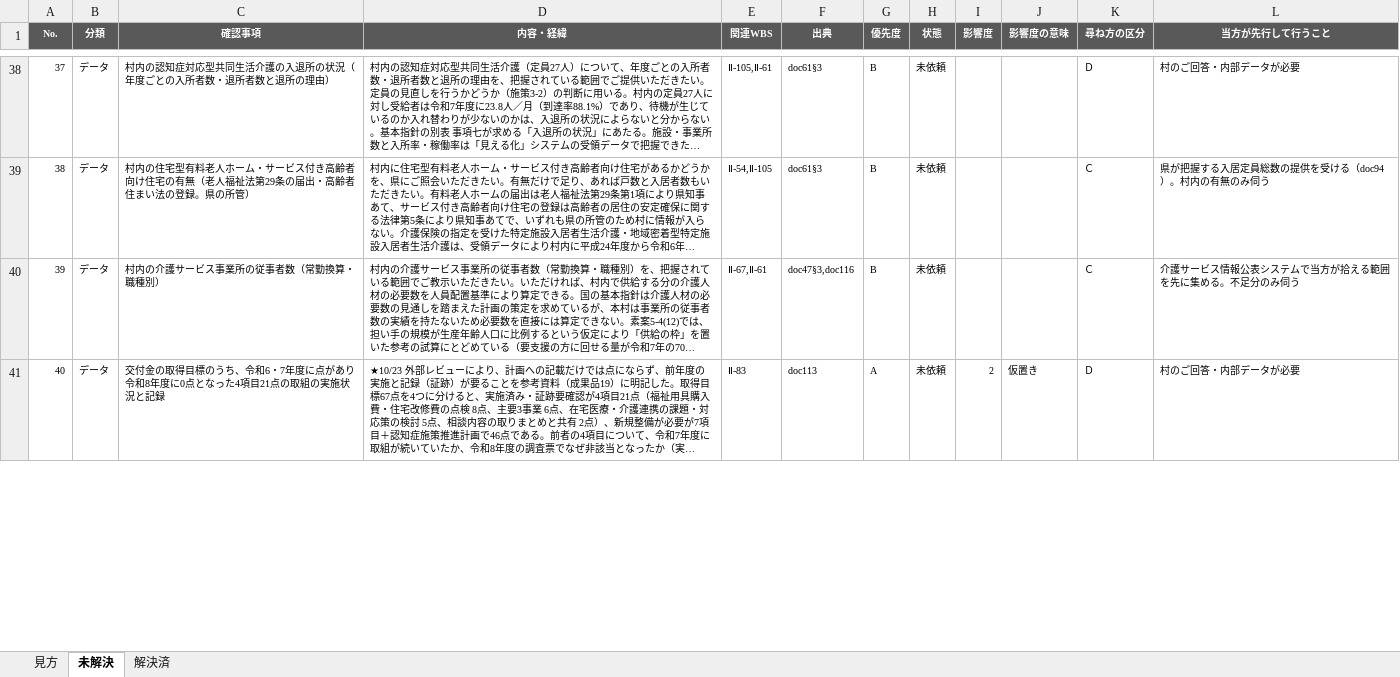
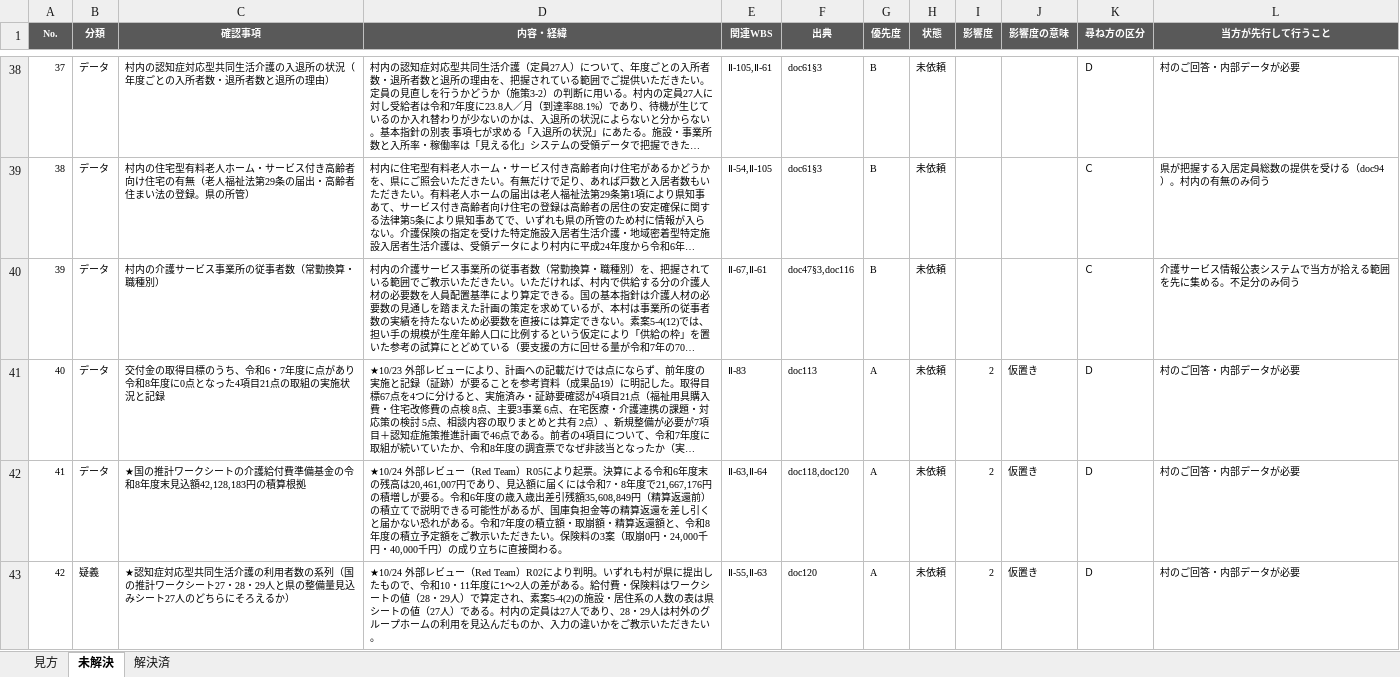
Before and after one commit to ryowakayama-gif/repository, an Excel workbook: output/20_北塩原村第10期_確認事項一覧.xlsx, sheet 未解決, drawn as a sheet; only a part is shown, gaps mark what is left out; long unchanged cells end in …; values as stored, in another font and other column widths than the file's, no borders; the diff covers the shown part only; the diff names each change by its address in the sheet, - before the commit and + after, or states it on an @@ line.

```diff
--- a/output/20_北塩原村第10期_確認事項一覧.xlsx (sheet 未解決)
+++ b/output/20_北塩原村第10期_確認事項一覧.xlsx (sheet 未解決)
+row 42: 41 | データ | ★国の推計ワークシートの介護給付費準備基金の令和8年度末見込額42,128,183円の積算根拠 | ★10/24 外部レビュー（Red Team）R05により起票。決算による令和6年度末の残高は20,461,007円であり、見込額に届くには令和7・8年度で21,667,176円の積増しが要る。令和6年度の歳入歳出差引残額35,608,849円（精算返還前）の積立てで説明できる可能性があるが、国庫負担金等の精算返還を差し引くと届かない恐れがある。令和7年度の積立額・取崩額・精算返還額と、令和8年度の積立予定額をご教示いただきたい。保険料の3案（取崩0円・24,000千円・40,000千円）の成り立ちに直接関わる。 | Ⅱ-63,Ⅱ-64 | doc118,doc120 | A | 未依頼 | 2 | 仮置き | Ｄ | 村のご回答・内部データが必要
+row 43: 42 | 疑義 | ★認知症対応型共同生活介護の利用者数の系列（国の推計ワークシート27・28・29人と県の整備量見込みシート27人のどちらにそろえるか） | ★10/24 外部レビュー（Red Team）R02により判明。いずれも村が県に提出したもので、令和10・11年度に1〜2人の差がある。給付費・保険料はワークシートの値（28・29人）で算定され、素案5-4(2)の施設・居住系の人数の表は県シートの値（27人）である。村内の定員は27人であり、28・29人は村外のグループホームの利用を見込んだものか、入力の違いかをご教示いただきたい。 | Ⅱ-55,Ⅱ-63 | doc120 | A | 未依頼 | 2 | 仮置き | Ｄ | 村のご回答・内部データが必要
```
Also changed, not shown: 1 added row, 3 edited cells and row numbers in column A elsewhere in this sheet, sheet 見方, output/05_北塩原村第10期_WBS進捗管理表.xlsx, 37 other files.
